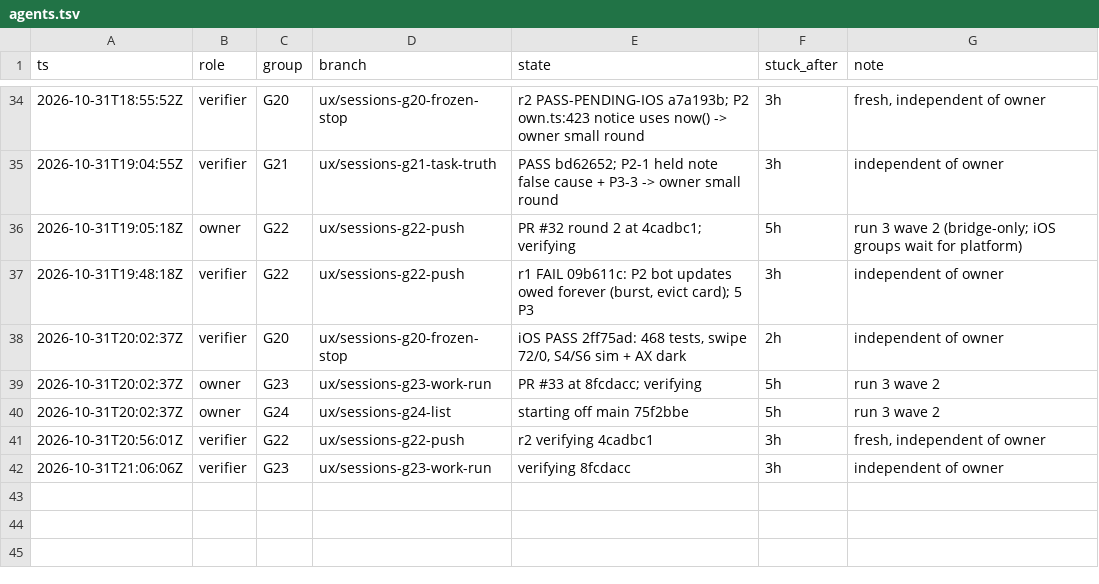
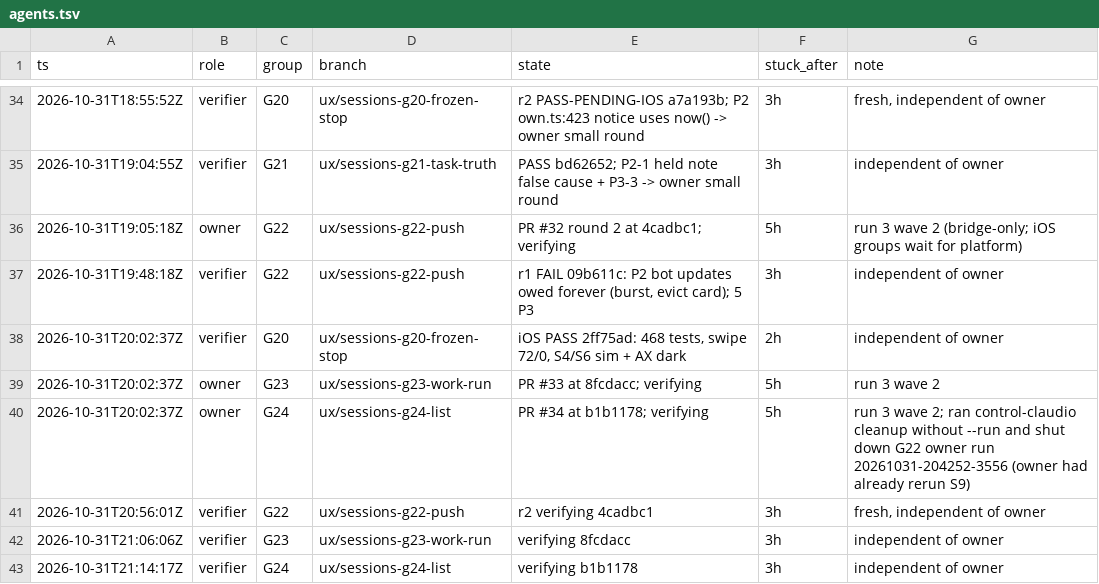
Before and after one commit to IamP5/claudio-bot, a TSV file: docs/ux-program/agents.tsv, drawn as a sheet; only a part is shown, gaps mark what is left out.

```diff
--- a/docs/ux-program/agents.tsv
+++ b/docs/ux-program/agents.tsv
@@ -39,4 +39,5 @@ ts	role	group	branch	state	stuck_after	note
 2026-10-31T20:02:37Z	owner	G23	ux/sessions-g23-work-run	PR #33 at 8fcdacc; verifying	5h	run 3 wave 2
-2026-10-31T20:02:37Z	owner	G24	ux/sessions-g24-list	starting off main 75f2bbe	5h	run 3 wave 2
+2026-10-31T20:02:37Z	owner	G24	ux/sessions-g24-list	PR #34 at b1b1178; verifying	5h	run 3 wave 2; ran control-claudio cleanup without --run and shut down G22 owner run 20261031-204252-3556 (owner had already rerun S9)
 2026-10-31T20:56:01Z	verifier	G22	ux/sessions-g22-push	r2 verifying 4cadbc1	3h	fresh, independent of owner
 2026-10-31T21:06:06Z	verifier	G23	ux/sessions-g23-work-run	verifying 8fcdacc	3h	independent of owner
+2026-10-31T21:14:17Z	verifier	G24	ux/sessions-g24-list	verifying b1b1178	3h	independent of owner
```
Also changed, not shown: docs/ux-program/decisions.tsv, 1 other file.
